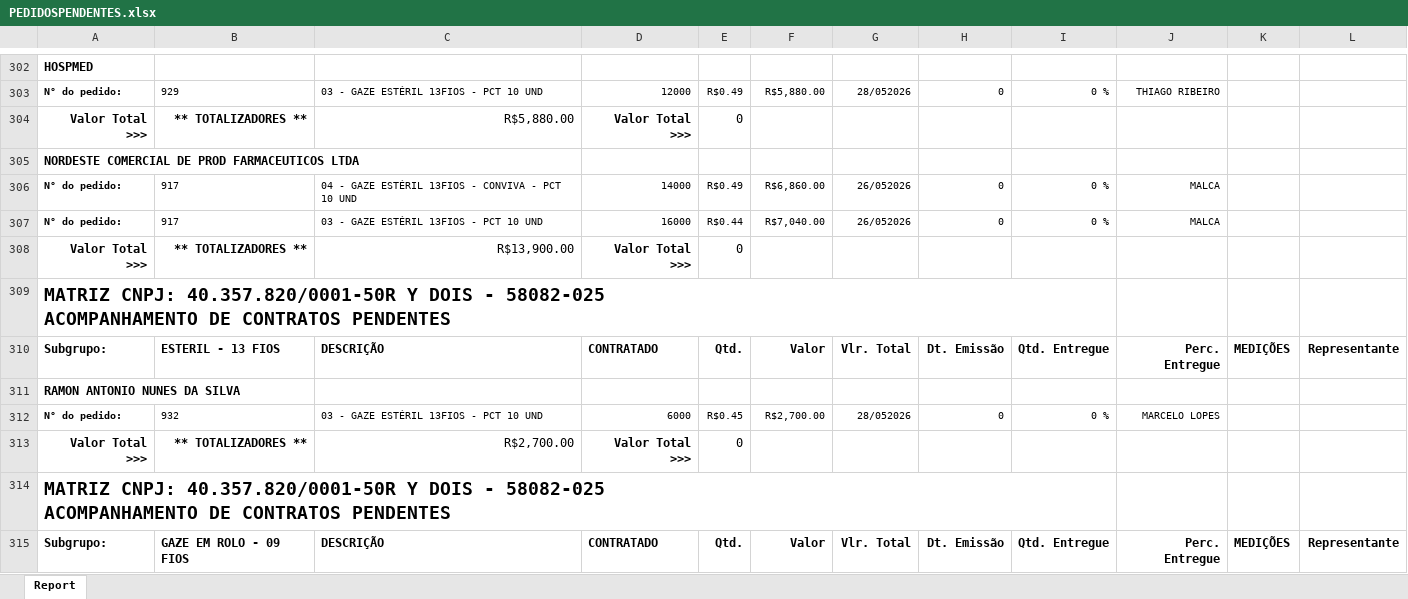
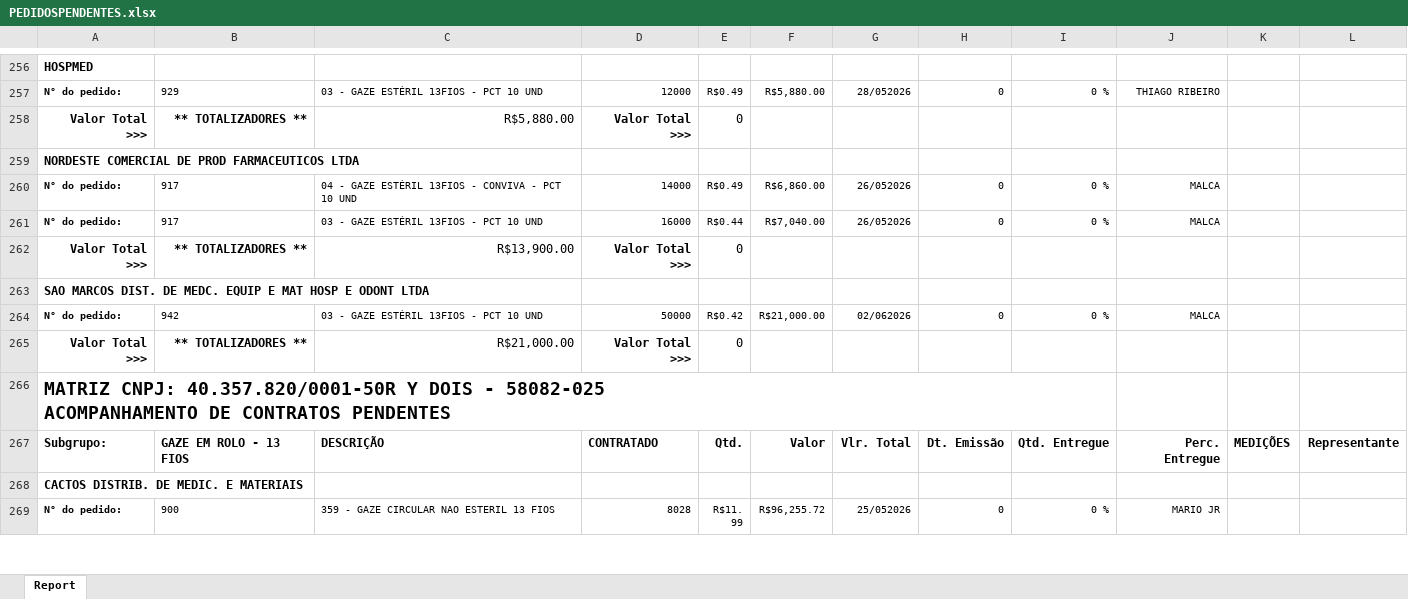
Before and after one commit to fabiosilvavendas-byte/CRM_Medtextil2.0, an Excel workbook: dados/PEDIDOSPENDENTES.xlsx, sheet Report, drawn as a sheet; only a part is shown, gaps mark what is left out; the shorter side is filled out with more unchanged rows; values as stored, in another font and other column widths than the file's, no borders; removed rows and columns are numbered as before the commit, all else as after; ↵ is a line break in a cell; the diff covers the shown part only; the diff names each change by its address in the sheet, - before the commit and + after, or states it on an @@ line.

```diff
--- a/dados/PEDIDOSPENDENTES.xlsx (sheet Report)
+++ b/dados/PEDIDOSPENDENTES.xlsx (sheet Report)
-A263: MATRIZ CNPJ: 40.357.820/0001-50R Y DOIS - 58082-025 ↵ ACOMPANHAMENTO DE CONTRATOS PENDENTES
+A263: SAO MARCOS DIST. DE MEDC. EQUIP E MAT HOSP E ODONT LTDA
@@ A263 text size: smaller @@
-row 310: Subgrupo: | ESTERIL - 13 FIOS | DESCRIÇÃO | CONTRATADO | Qtd. | Valor | Vlr. Total | Dt. Emissão | Qtd. Entregue | Perc. Entregue | MEDIÇÕES | Representante
-row 311: RAMON ANTONIO NUNES DA SILVA
-B264: 932
+B264: 942
-D264: 6000
+D264: 50000
-E264: R$0.45
+E264: R$0.42
-F264: R$2,700.00
+F264: R$21,000.00
-G264: 28/052026
+G264: 02/062026
-J264: MARCELO LOPES
+J264: MALCA
-C265: R$2,700.00
+C265: R$21,000.00
-row 314: MATRIZ CNPJ: 40.357.820/0001-50R Y DOIS - 58082-025 ↵ ACOMPANHAMENTO DE CONTRATOS PENDENTES
-row 315: Subgrupo: | GAZE EM ROLO - 09 FIOS | DESCRIÇÃO | CONTRATADO | Qtd. | Valor | Vlr. Total | Dt. Emissão | Qtd. Entregue | Perc. Entregue | MEDIÇÕES | Representante
```
Also changed, not shown: 22 added rows, 71 removed rows, 11 moved rows, 19 edited cells and cell formats elsewhere in this sheet, dados/CONSULTA_VENDEDORES.xlsx.
